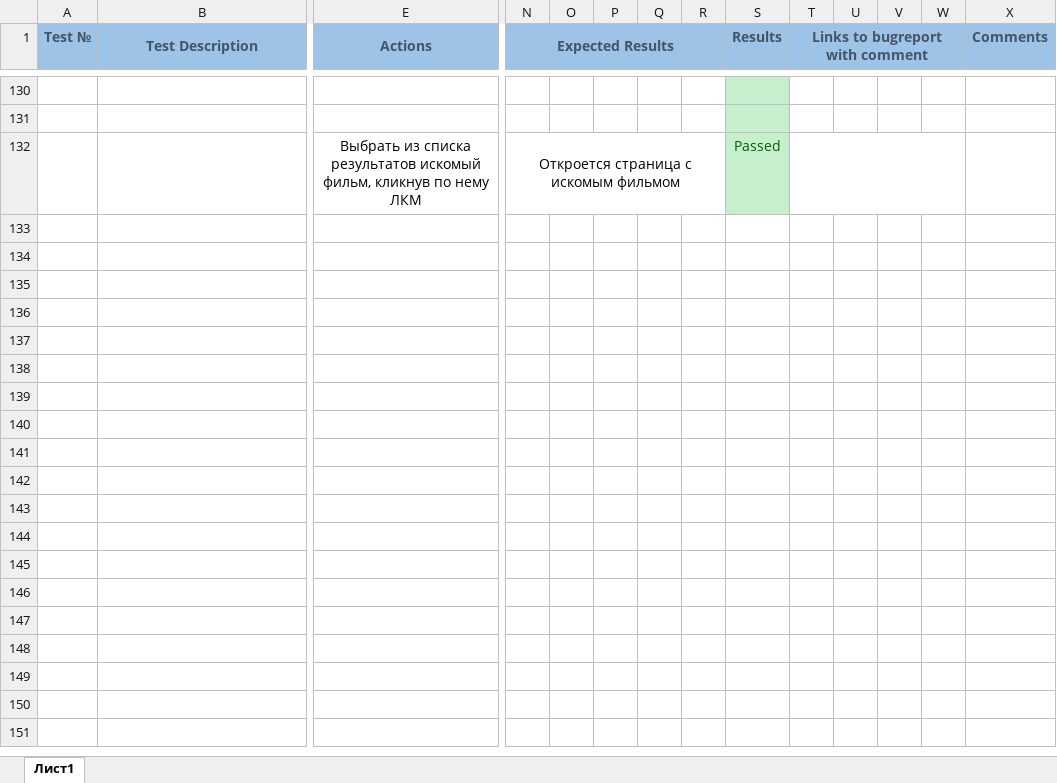
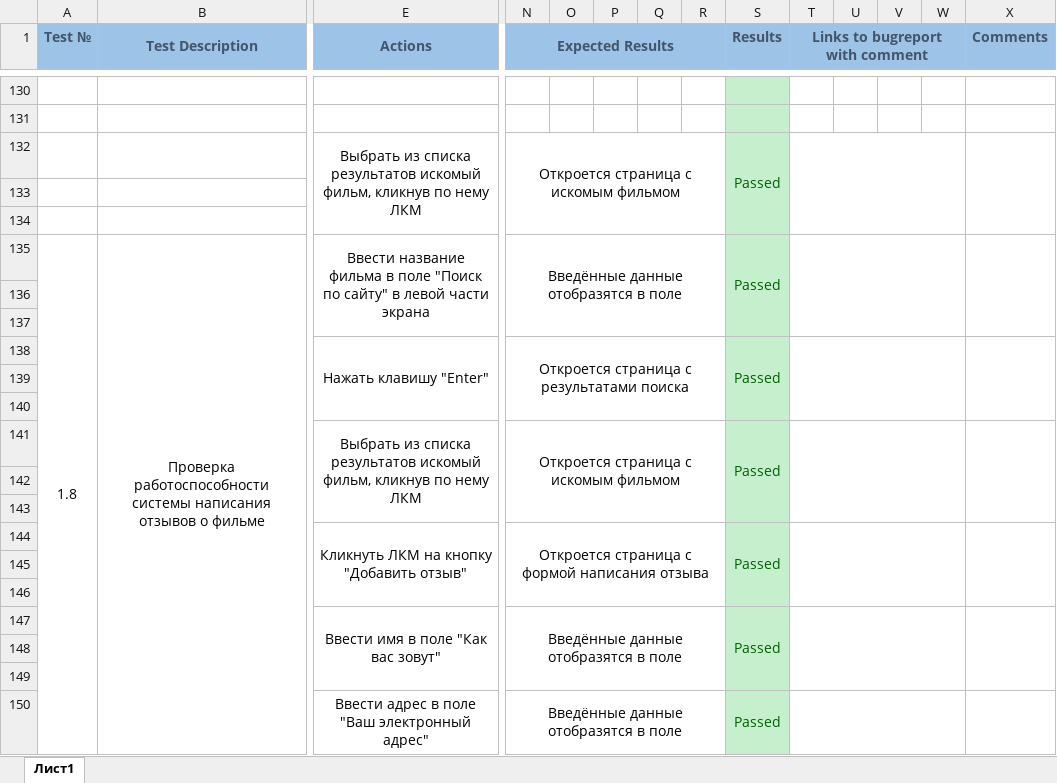
Before and after one commit to Avendattor/AIS_CP_6sem, an Excel workbook: TC/TC.xlsx, sheet Лист1, drawn as a sheet; only a part is shown, gaps mark what is left out; values as stored, in another font and other column widths than the file's, no borders; rows hold the shown columns only; the diff covers the shown part only; the diff names each change by its address in the sheet, - before the commit and + after, or states it on an @@ line.

Commit message:
TC.xlsx up to 1.9 TC

```diff
--- a/TC/TC.xlsx (sheet Лист1)
+++ b/TC/TC.xlsx (sheet Лист1)
+S132:S134 merged
+X132:X134 merged
+row 133: (empty)
+row 134: (empty)
+row 135: 1.8 | Проверка работоспособности системы написания отзывов о фильме | Ввести название фильма в поле "Поиск по сайту" в левой части экрана | Введённые данные отобразятся в поле |  |  |  |  | Passed
+row 136: (empty)
+row 137: (empty)
+row 138:  |  | Нажать клавишу "Enter" | Откроется страница с результатами поиска |  |  |  |  | Passed
+row 139: (empty)
+row 140: (empty)
+row 141:  |  | Выбрать из списка результатов искомый фильм, кликнув по нему ЛКМ | Откроется страница с искомым фильмом |  |  |  |  | Passed
+row 142: (empty)
+row 143: (empty)
+row 144:  |  | Кликнуть ЛКМ на кнопку "Добавить отзыв" | Откроется страница с формой написания отзыва |  |  |  |  | Passed
+row 145: (empty)
+row 146: (empty)
+row 147:  |  | Ввести имя в поле "Как вас зовут" | Введённые данные отобразятся в поле |  |  |  |  | Passed
+row 148: (empty)
+row 149: (empty)
+row 150:  |  | Ввести адрес в поле "Ваш электронный адрес" | Введённые данные отобразятся в поле |  |  |  |  | Passed
```
Also changed, not shown: 66 added rows elsewhere in this sheet.
